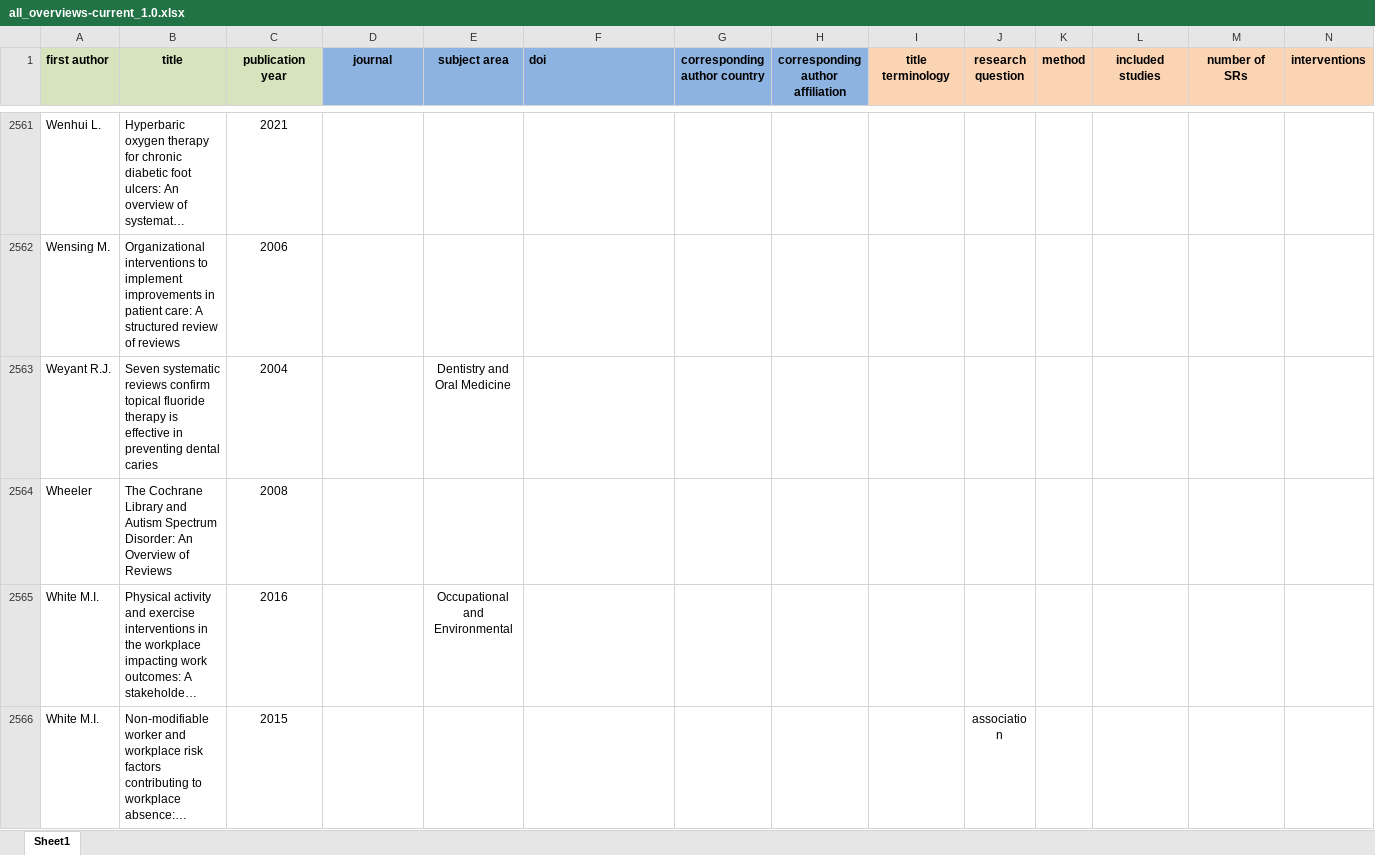
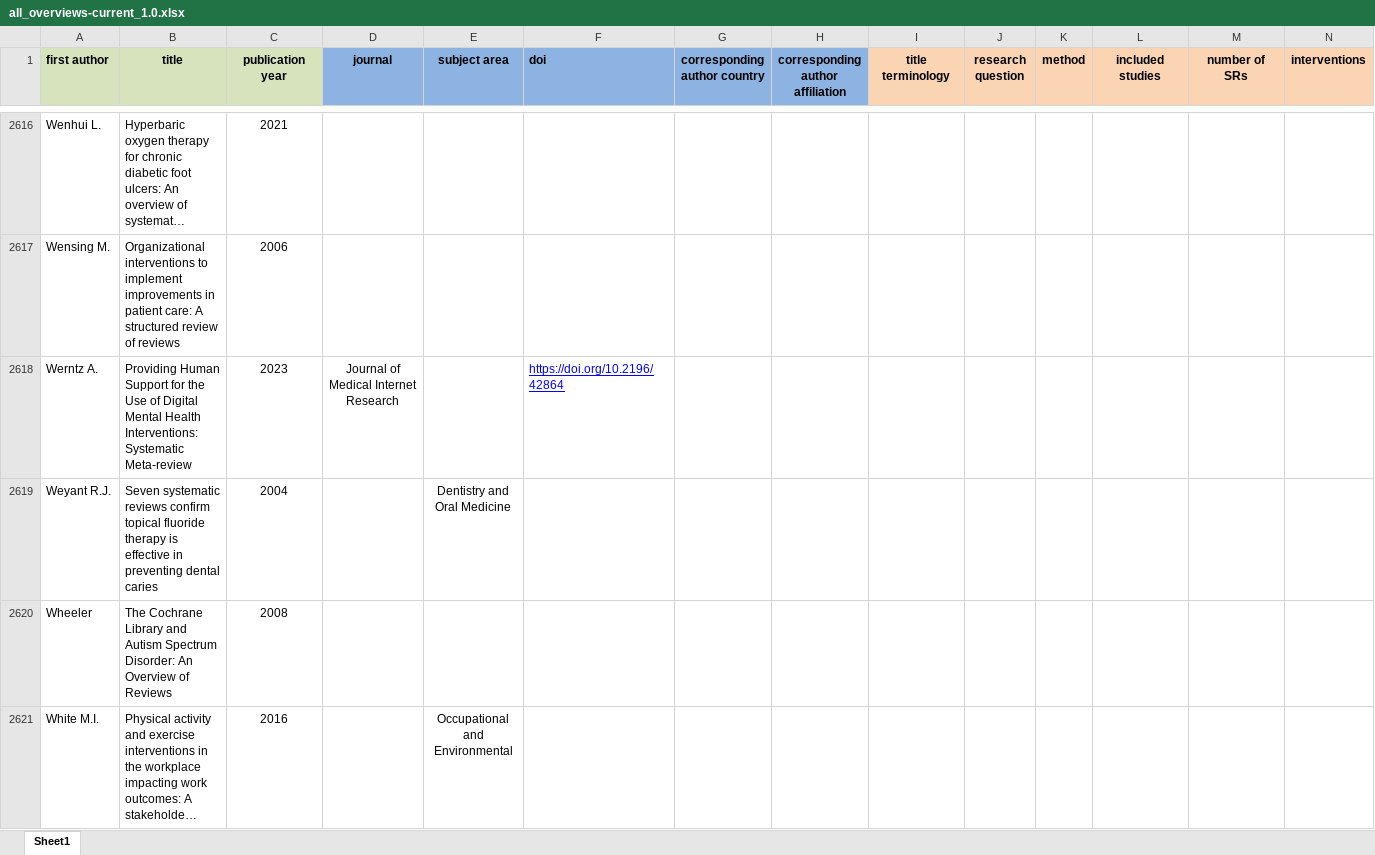
Before and after one commit to bougioukas/overview_megadatabase, an Excel workbook: data/all_overviews-current_1.0.xlsx, sheet Sheet1, drawn as a sheet; only a part is shown, gaps mark what is left out; the shorter side is filled out with more unchanged rows; long unchanged cells end in …; values as stored, in another font and other column widths than the file's, no borders; rows hold the shown columns only; the diff covers the shown part only; the diff names each change by its address in the sheet, - before the commit and + after, or states it on an @@ line.

```diff
--- a/data/all_overviews-current_1.0.xlsx (sheet Sheet1)
+++ b/data/all_overviews-current_1.0.xlsx (sheet Sheet1)
+row 2618: Werntz A. | Providing Human Support for the Use of Digital Mental Health Interventions: Systematic Meta-review | 2023 | Journal of Medical Internet Research |  | https://doi.org/10.2196/42864
```
Also changed, not shown: 63 added rows elsewhere in this sheet, _site/data/all_overviews-current_1.0.xlsx, _site/data/methods.xlsx, 19 other files.
